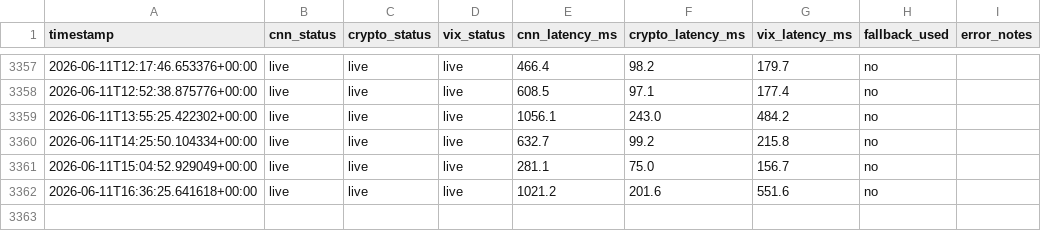
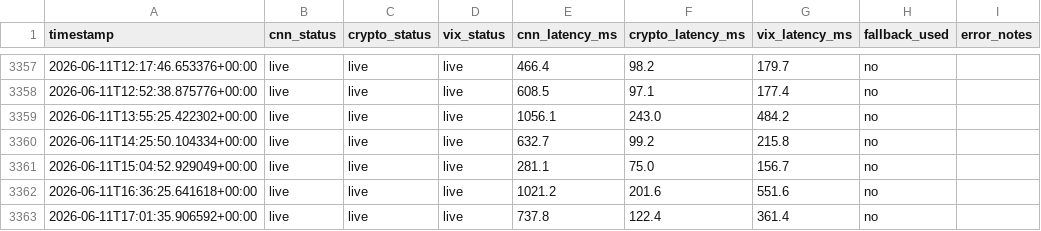
Before and after one commit to monarchcastle/Cloudy-Shiny, a CSV file: feed_health.csv, drawn as a sheet; only a part is shown, gaps mark what is left out.

```diff
--- a/feed_health.csv
+++ b/feed_health.csv
@@ -3362 +3362,2 @@ timestamp,cnn_status,crypto_status,vix_status,cnn_latency_ms,crypto_latency_ms,v
 2026-06-11T16:36:25.641618+00:00,live,live,live,1021.2,201.6,551.6,no,
+2026-06-11T17:01:35.906592+00:00,live,live,live,737.8,122.4,361.4,no,
```
Also changed, not shown: sentiment_data.csv, 1 other file.
